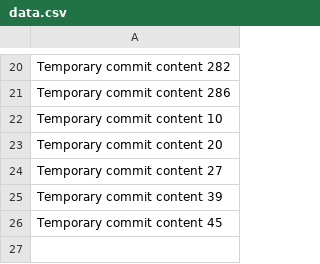
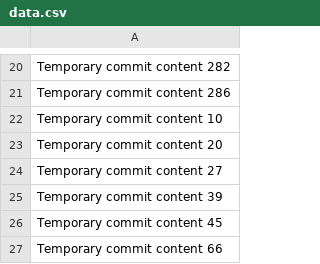
Before and after one commit to fitriadijamil/schullegerhard, a CSV file: data.csv, drawn as a sheet; only a part is shown, gaps mark what is left out; the diff names each change by its address in the sheet, - before the commit and + after, or states it on an @@ line.

```diff
--- a/data.csv
+++ b/data.csv
+row 27: Temporary commit content 66
```
